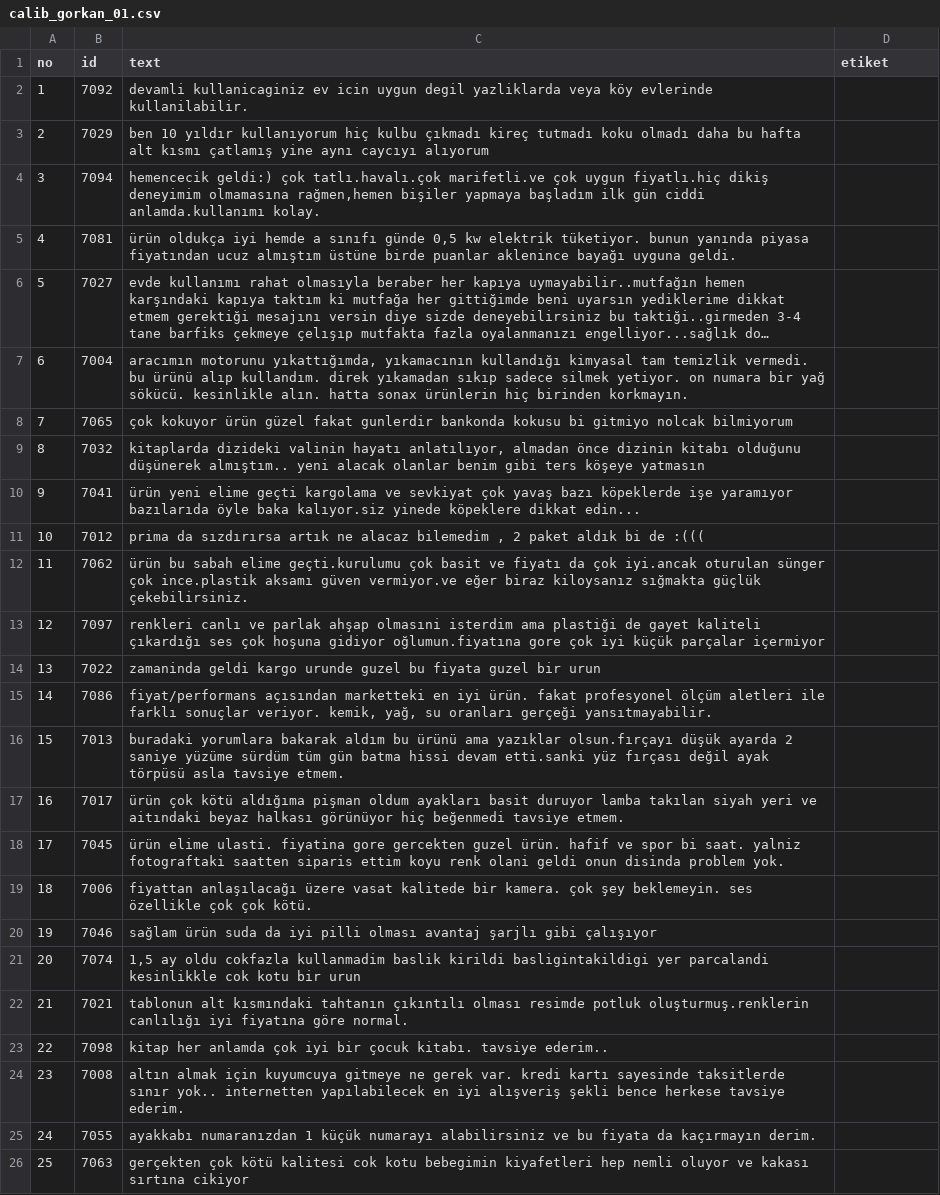
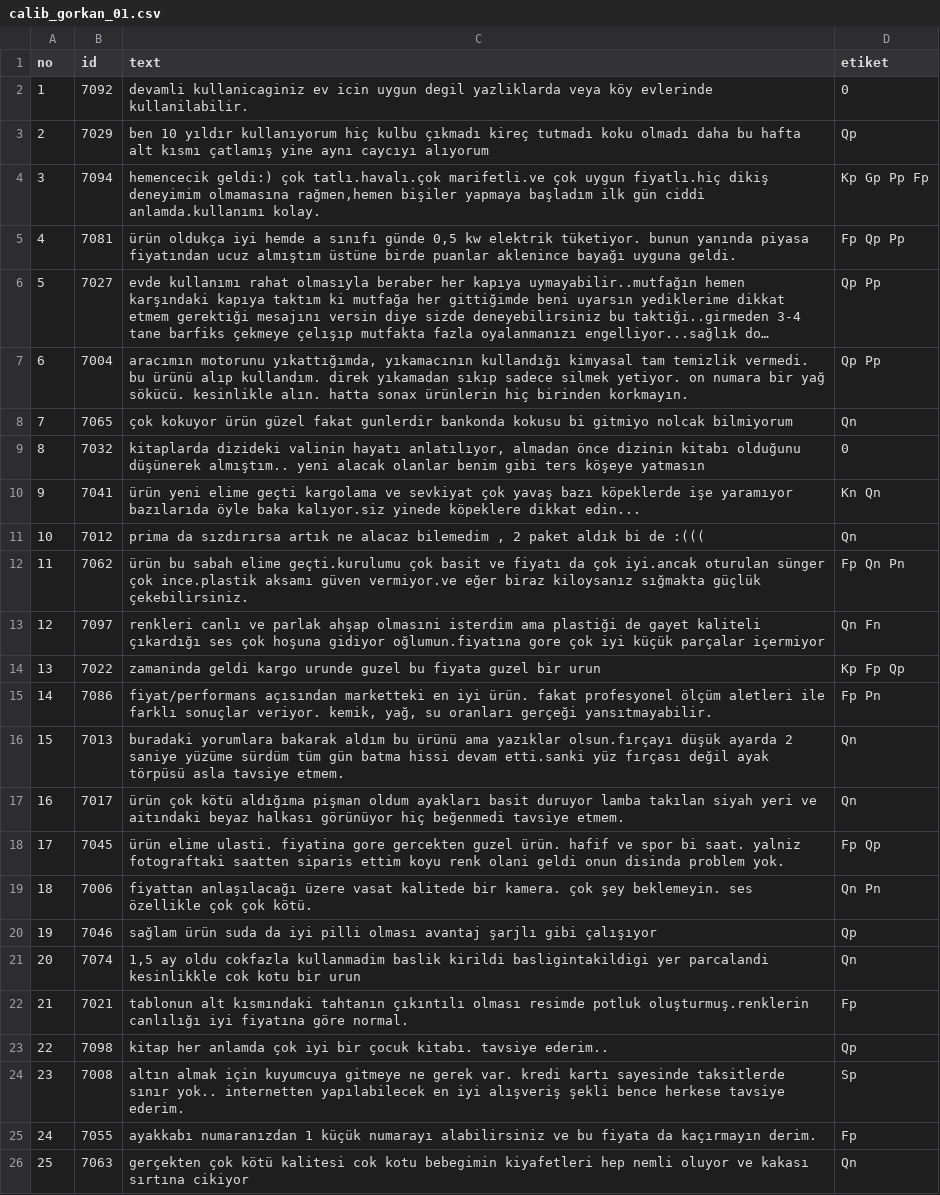
Before and after one commit to GoGonuldas/gorkanai, a CSV file: step18_big_test/calib_gorkan_01.csv, drawn as a sheet; long unchanged cells end in …; the diff names each change by its address in the sheet, - before the commit and + after, or states it on an @@ line.

```diff
--- a/step18_big_test/calib_gorkan_01.csv
+++ b/step18_big_test/calib_gorkan_01.csv
-D2 (etiket): (empty)
+D2 (etiket): 0
-D3 (etiket): (empty)
+D3 (etiket): Qp
-D4 (etiket): (empty)
+D4 (etiket): Kp Gp Pp Fp
-D5 (etiket): (empty)
+D5 (etiket): Fp Qp Pp
-D6:D7 (etiket): (empty)
+D6:D7 (etiket): Qp Pp
-D8 (etiket): (empty)
+D8 (etiket): Qn
-D9 (etiket): (empty)
+D9 (etiket): 0
-D10 (etiket): (empty)
+D10 (etiket): Kn Qn
-D11 (etiket): (empty)
+D11 (etiket): Qn
-D12 (etiket): (empty)
+D12 (etiket): Fp Qn Pn
-D13 (etiket): (empty)
+D13 (etiket): Qn Fn
-D14 (etiket): (empty)
+D14 (etiket): Kp Fp Qp
-D15 (etiket): (empty)
+D15 (etiket): Fp Pn
-D16:D17 (etiket): (empty)
+D16:D17 (etiket): Qn
-D18 (etiket): (empty)
+D18 (etiket): Fp Qp
-D19 (etiket): (empty)
+D19 (etiket): Qn Pn
-D20 (etiket): (empty)
+D20 (etiket): Qp
-D21 (etiket): (empty)
+D21 (etiket): Qn
-D22 (etiket): (empty)
+D22 (etiket): Fp
-D23 (etiket): (empty)
+D23 (etiket): Qp
-D24 (etiket): (empty)
+D24 (etiket): Sp
-D25 (etiket): (empty)
+D25 (etiket): Fp
-D26 (etiket): (empty)
+D26 (etiket): Qn
```
Also changed, not shown: step18_big_test/calib_gorkan_02.csv, step18_big_test/calib_gorkan_03.csv, 2 other files.
